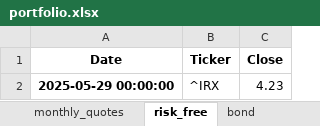
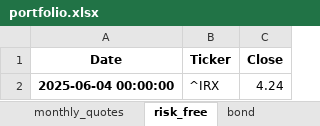
Before and after one commit to renan-peres/mfin-portfolio-management, an Excel workbook: reports/portfolio.xlsx, sheet risk_free, drawn as a sheet; values as stored, in another font and other column widths than the file's, no borders; removed rows and columns are numbered as before the commit, all else as after; the diff names each change by its address in the sheet, - before the commit and + after, or states it on an @@ line.

```diff
--- a/reports/portfolio.xlsx (sheet risk_free)
+++ b/reports/portfolio.xlsx (sheet risk_free)
-row 2: 2025-05-29 00:00:00 | ^IRX | 4.23
+row 2: 2025-06-04 00:00:00 | ^IRX | 4.24
```
Also changed, not shown: sheet equity, sheet bond, sheet daily_quotes, sheet benchmark, sheet monthly_quotes, 13 other files.
